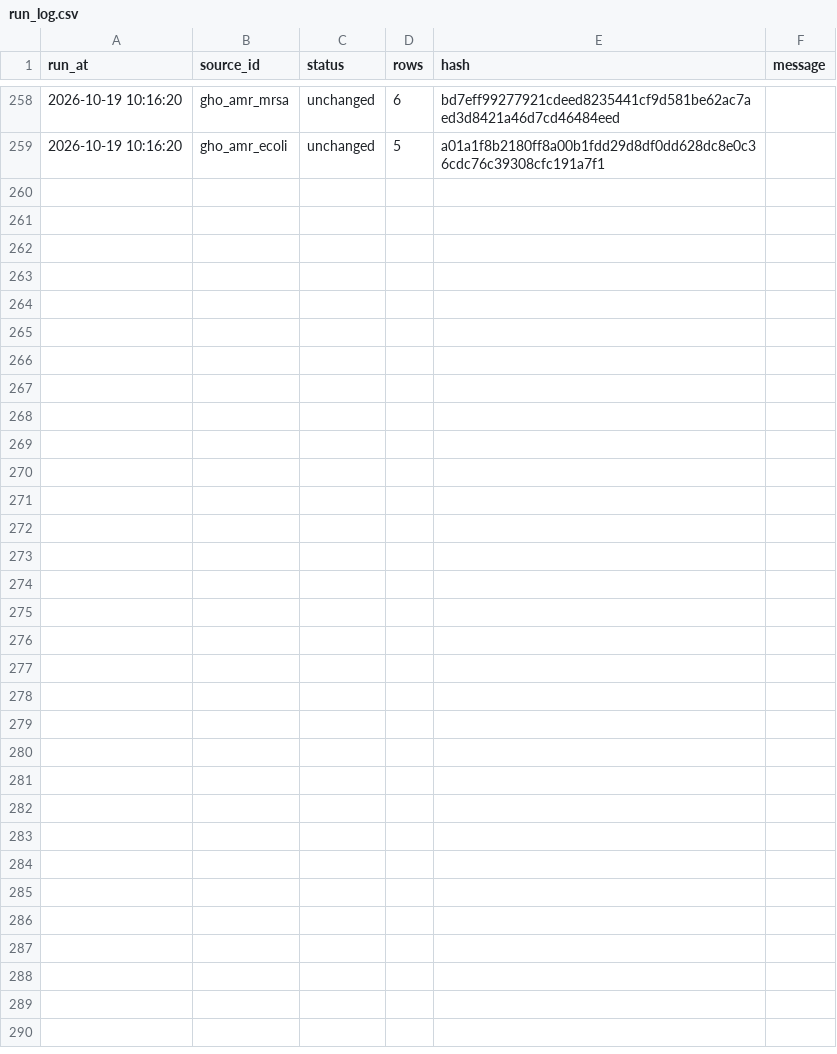
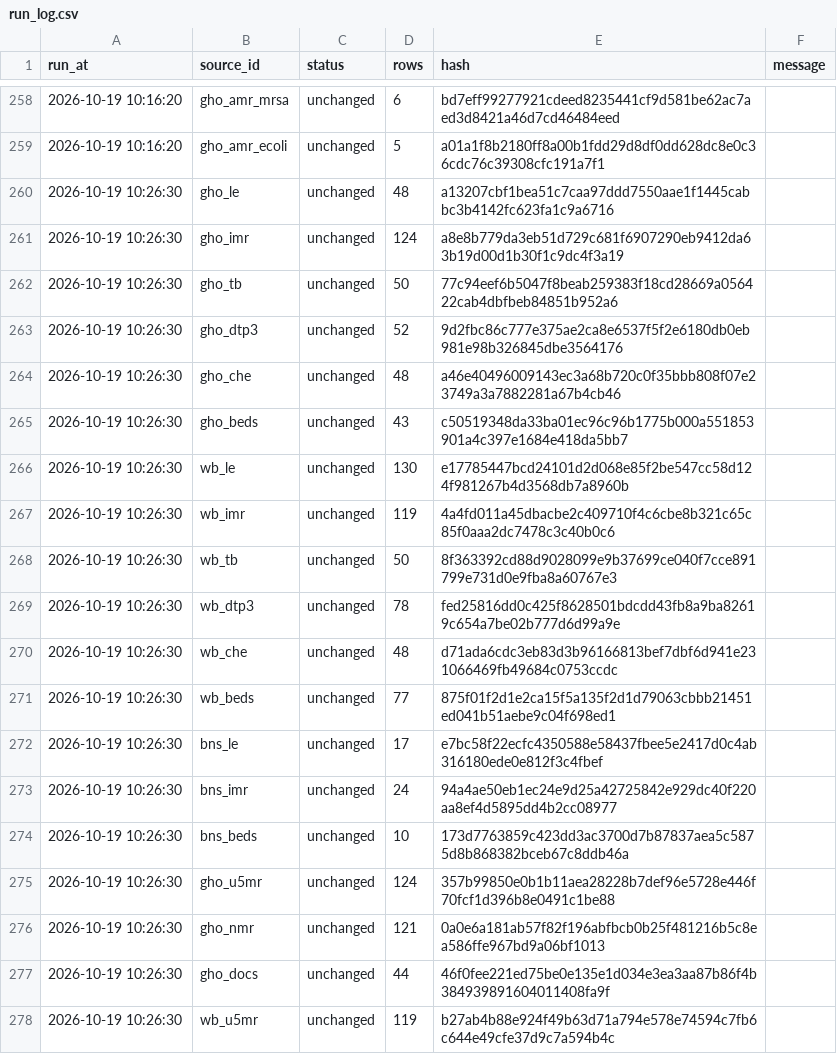
Before and after one commit to FerrumSL/kz-health-data-pipeline, a CSV file: data/run_log.csv, drawn as a sheet; only a part is shown, gaps mark what is left out; the diff covers the shown part only; the diff names each change by its address in the sheet, - before the commit and + after, or states it on an @@ line.

```diff
--- a/data/run_log.csv
+++ b/data/run_log.csv
+row 260: 2026-10-19 10:26:30 | gho_le | unchanged | 48 | a13207cbf1bea51c7caa97ddd7550aae1f1445cabbc3b4142fc623fa1c9a6716
+row 261: 2026-10-19 10:26:30 | gho_imr | unchanged | 124 | a8e8b779da3eb51d729c681f6907290eb9412da63b19d00d1b30f1c9dc4f3a19
+row 262: 2026-10-19 10:26:30 | gho_tb | unchanged | 50 | 77c94eef6b5047f8beab259383f18cd28669a056422cab4dbfbeb84851b952a6
+row 263: 2026-10-19 10:26:30 | gho_dtp3 | unchanged | 52 | 9d2fbc86c777e375ae2ca8e6537f5f2e6180db0eb981e98b326845dbe3564176
+row 264: 2026-10-19 10:26:30 | gho_che | unchanged | 48 | a46e40496009143ec3a68b720c0f35bbb808f07e23749a3a7882281a67b4cb46
+row 265: 2026-10-19 10:26:30 | gho_beds | unchanged | 43 | c50519348da33ba01ec96c96b1775b000a551853901a4c397e1684e418da5bb7
+row 266: 2026-10-19 10:26:30 | wb_le | unchanged | 130 | e17785447bcd24101d2d068e85f2be547cc58d124f981267b4d3568db7a8960b
+row 267: 2026-10-19 10:26:30 | wb_imr | unchanged | 119 | 4a4fd011a45dbacbe2c409710f4c6cbe8b321c65c85f0aaa2dc7478c3c40b0c6
+row 268: 2026-10-19 10:26:30 | wb_tb | unchanged | 50 | 8f363392cd88d9028099e9b37699ce040f7cce891799e731d0e9fba8a60767e3
+row 269: 2026-10-19 10:26:30 | wb_dtp3 | unchanged | 78 | fed25816dd0c425f8628501bdcdd43fb8a9ba82619c654a7be02b777d6d99a9e
+row 270: 2026-10-19 10:26:30 | wb_che | unchanged | 48 | d71ada6cdc3eb83d3b96166813bef7dbf6d941e231066469fb49684c0753ccdc
+row 271: 2026-10-19 10:26:30 | wb_beds | unchanged | 77 | 875f01f2d1e2ca15f5a135f2d1d79063cbbb21451ed041b51aebe9c04f698ed1
+row 272: 2026-10-19 10:26:30 | bns_le | unchanged | 17 | e7bc58f22ecfc4350588e58437fbee5e2417d0c4ab316180ede0e812f3c4fbef
+row 273: 2026-10-19 10:26:30 | bns_imr | unchanged | 24 | 94a4ae50eb1ec24e9d25a42725842e929dc40f220aa8ef4d5895dd4b2cc08977
+row 274: 2026-10-19 10:26:30 | bns_beds | unchanged | 10 | 173d7763859c423dd3ac3700d7b87837aea5c5875d8b868382bceb67c8ddb46a
+row 275: 2026-10-19 10:26:30 | gho_u5mr | unchanged | 124 | 357b99850e0b1b11aea28228b7def96e5728e446f70fcf1d396b8e0491c1be88
+row 276: 2026-10-19 10:26:30 | gho_nmr | unchanged | 121 | 0a0e6a181ab57f82f196abfbcb0b25f481216b5c8ea586ffe967bd9a06bf1013
+row 277: 2026-10-19 10:26:30 | gho_docs | unchanged | 44 | 46f0fee221ed75be0e135e1d034e3ea3aa87b86f4b384939891604011408fa9f
+row 278: 2026-10-19 10:26:30 | wb_u5mr | unchanged | 119 | b27ab4b88e924f49b63d71a794e578e74594c7fb6c644e49cfe37d9c7a594b4c
```
Also changed, not shown: 9 added rows elsewhere in this file, 1 other file.
